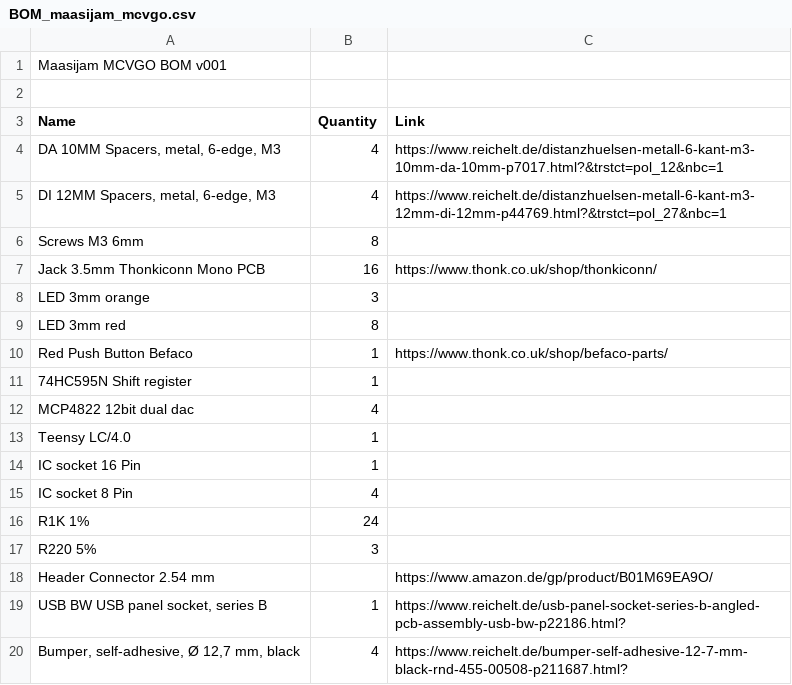
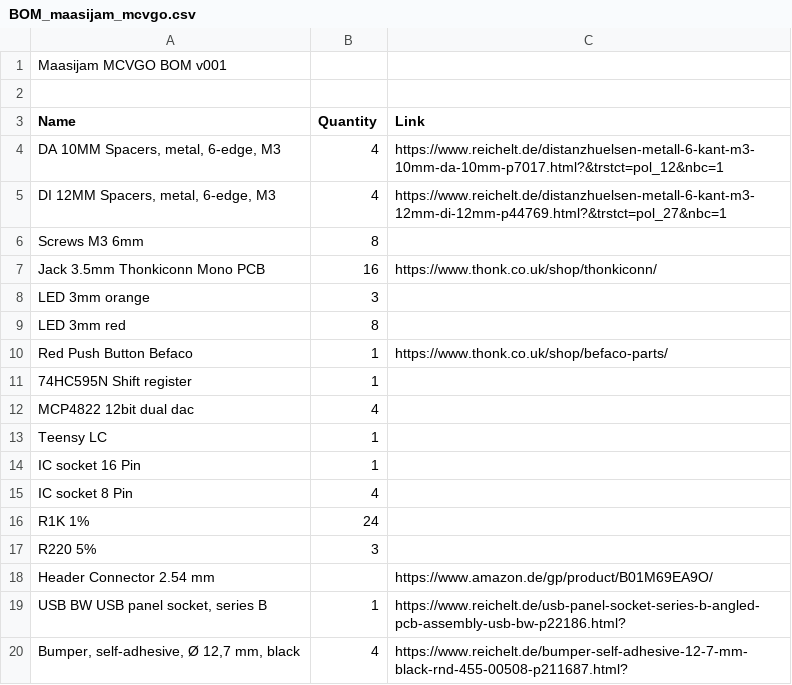
Before and after one commit to maasijam/MCVGO, a CSV file: Hardware/BOM_maasijam_mcvgo.csv, drawn as a sheet.

Commit message:
Revert "Update BOM_maasijam_mcvgo.csv"
This reverts commit 3e13b3f840dce54c00bca0acf8d2e8c1889124e6.

```diff
--- a/Hardware/BOM_maasijam_mcvgo.csv
+++ b/Hardware/BOM_maasijam_mcvgo.csv
@@ -12,3 +12,3 @@ Red Push Button Befaco,1,https://www.thonk.co.uk/shop/befaco-parts/
 MCP4822 12bit dual dac,4,
-Teensy LC/4.0,1,
+Teensy LC,1,
 IC socket 16 Pin,1,
```
